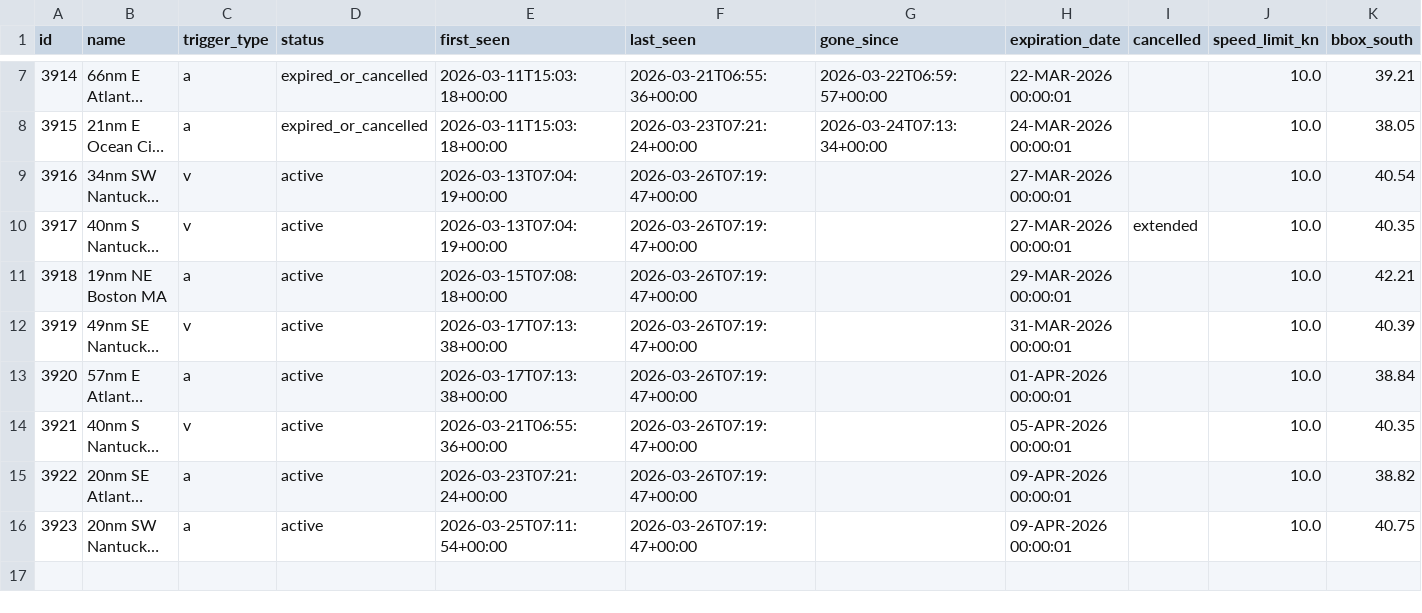
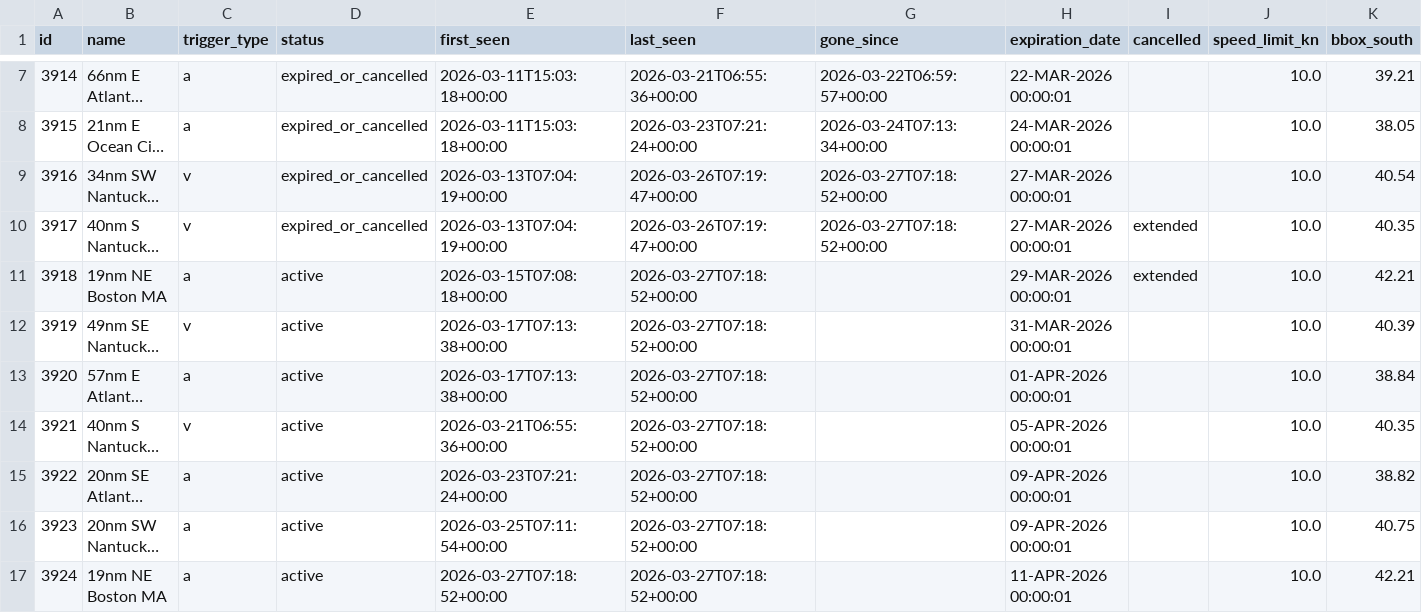
Before and after one commit to joevstaas/whale-slow-zones-tracker, a CSV file: data/dma_history.csv, drawn as a sheet; only a part is shown, gaps mark what is left out; long unchanged cells end in …; rows hold the shown columns only; the diff names each change by its address in the sheet, - before the commit and + after, or states it on an @@ line.

```diff
--- a/data/dma_history.csv
+++ b/data/dma_history.csv
-D9:D10 (status): active
+D9:D10 (status): expired_or_cancelled
-G9:G10 (gone_since): (empty)
+G9:G10 (gone_since): 2026-03-27T07:18:52+00:00
-F11:F16 (last_seen): 2026-03-26T07:19:47+00:00
+F11:F16 (last_seen): 2026-03-27T07:18:52+00:00
-I11 (cancelled): (empty)
+I11 (cancelled): extended
+row 17: 3924 | 19nm NE Boston MA | a | active | 2026-03-27T07:18:52+00:00 | 2026-03-27T07:18:52+00:00 |  | 11-APR-2026 00:00:01 |  | 10.0 | 42.21
```
Also changed, not shown: 3 other files.
